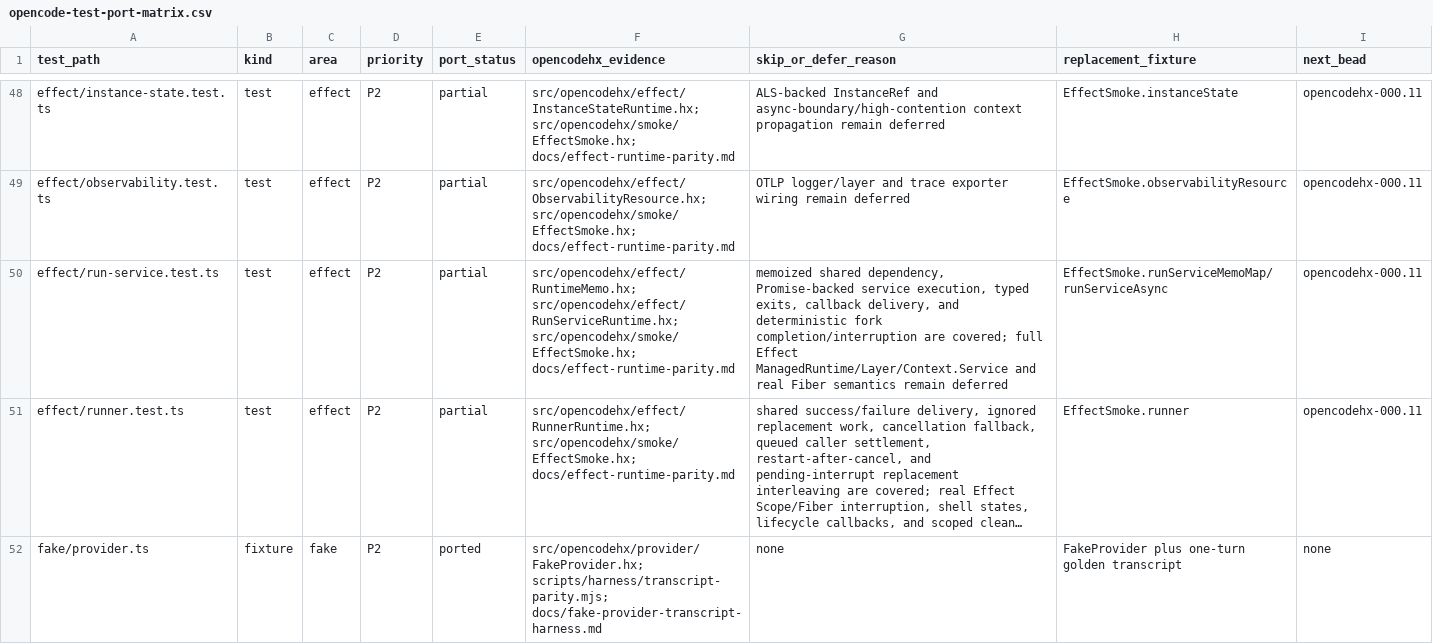
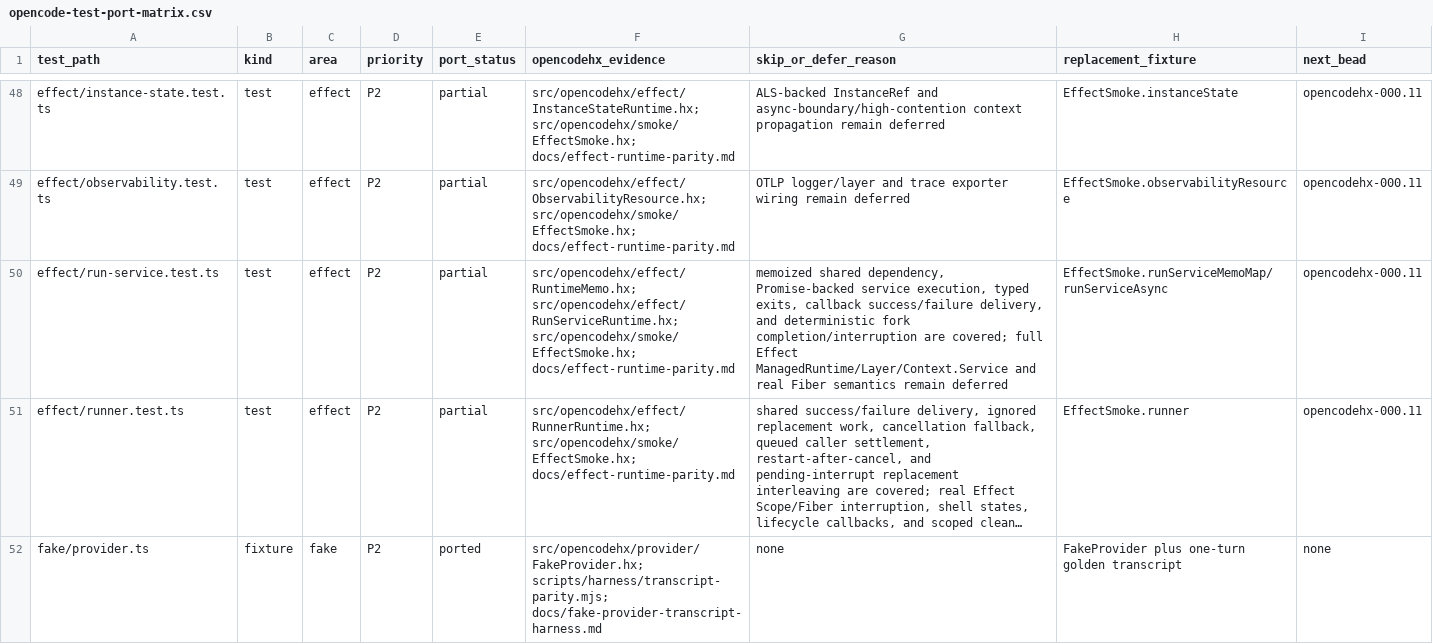
Before and after one commit to fullofcaffeine/opencodehx, a CSV file: reference/opencode-test-port-matrix.csv, drawn as a sheet; only a part is shown, gaps mark what is left out; long unchanged cells end in …; the diff names each change by its address in the sheet, - before the commit and + after, or states it on an @@ line.

Commit message:
test: cover run-service callback failure

```diff
--- a/reference/opencode-test-port-matrix.csv
+++ b/reference/opencode-test-port-matrix.csv
-G50 (skip_or_defer_reason): …exits, callback delivery, and…
+G50 (skip_or_defer_reason): …exits, callback success/failure delivery, and…
```
Also changed, not shown: 6 other files.
